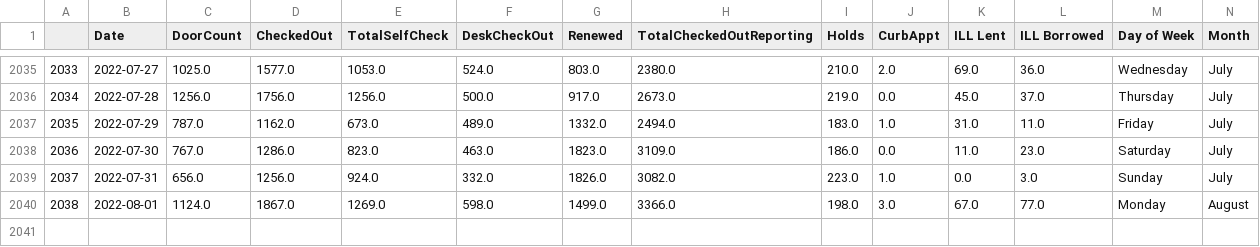
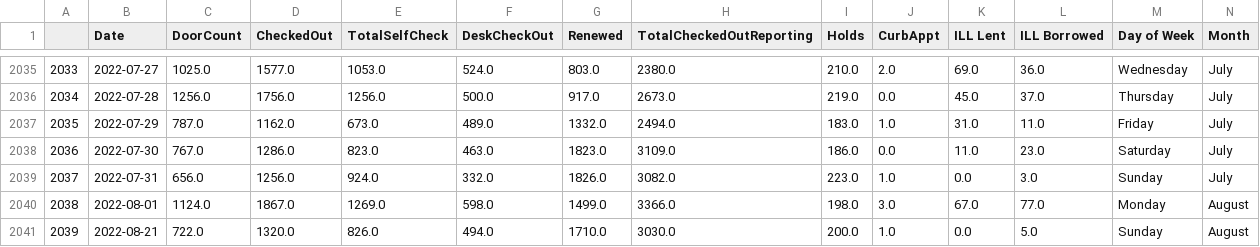
Before and after one commit to CPLInformationTechnology/CPLCircShinyDashboardData, a CSV file: CPL Circ Data.csv, drawn as a sheet; only a part is shown, gaps mark what is left out; rows hold the shown columns only; the diff names each change by its address in the sheet, - before the commit and + after, or states it on an @@ line.

Commit message:
Update CPL Circ Data.csv

```diff
--- a/CPL Circ Data.csv
+++ b/CPL Circ Data.csv
+row 2041: 2039 | 2022-08-21 | 722.0 | 1320.0 | 826.0 | 494.0 | 1710.0 | 3030.0 | 200.0 | 1.0 | 0.0 | 5.0 | Sunday | August
```
